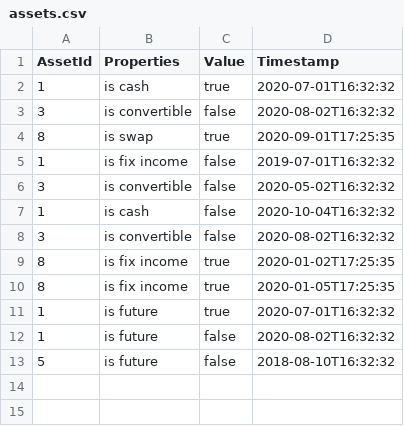
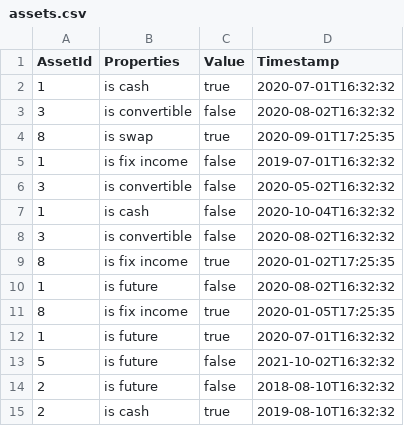
Before and after one commit to bekair/AssetsAPI, a CSV file: AssetsAPI/Csv/assets.csv, drawn as a sheet.

Commit message:
AssetController.cs UpdateAsset method has been converted from HttpGet to HttpPost and AddAssetListToDb method for mock add data into db has been added. assets.csv has been updated. AssetIdRequestModel.cs  and AssetUpdateModel Properties field types are changed from PropertyEnum to string. AssetUpdateModel.cs.  IAssetService.cs AddDefaultListToDb method has been added. AssetService.cs has been updated.

```diff
--- a/AssetsAPI/Csv/assets.csv
+++ b/AssetsAPI/Csv/assets.csv
@@ -9,5 +9,7 @@
 8,"is fix income","true","2020-01-02T17:25:35"
+1,"is future","false","2020-08-02T16:32:32"
 8,"is fix income","true","2020-01-05T17:25:35"
 1,"is future","true","2020-07-01T16:32:32"
-1,"is future","false","2020-08-02T16:32:32"
-5,"is future","false","2018-08-10T16:32:32"
+5,"is future","false","2021-10-02T16:32:32"
+2,"is future","false","2018-08-10T16:32:32"
+2,"is cash","true","2019-08-10T16:32:32"
```
Also changed, not shown: 5 other files.
